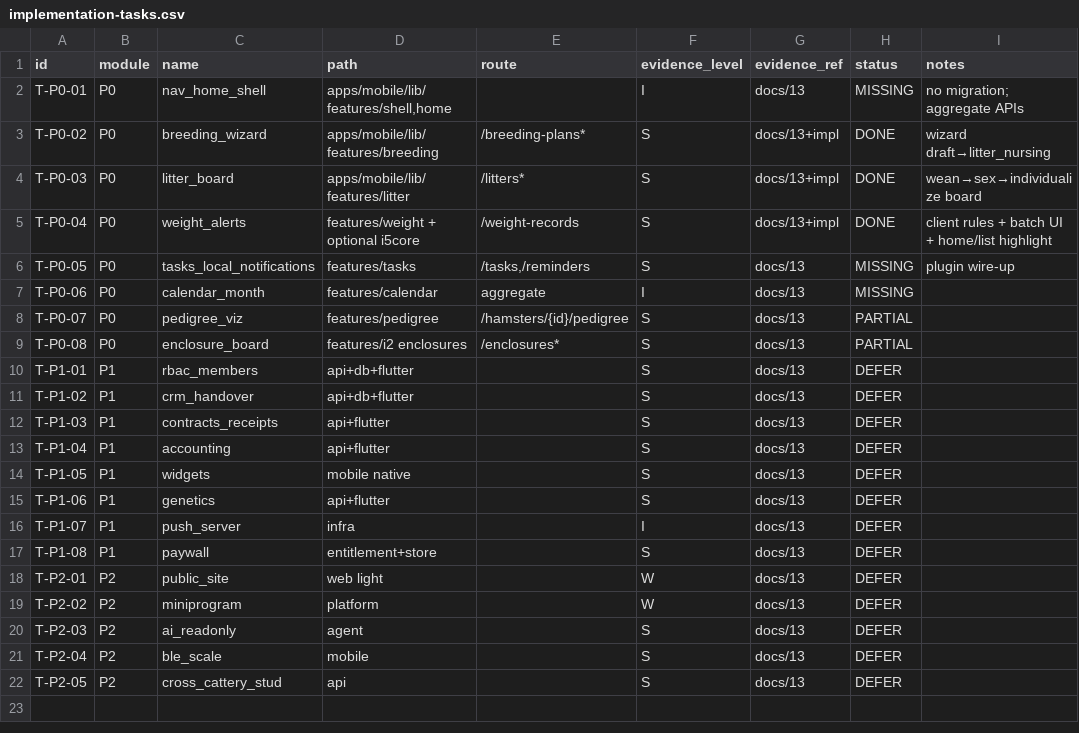
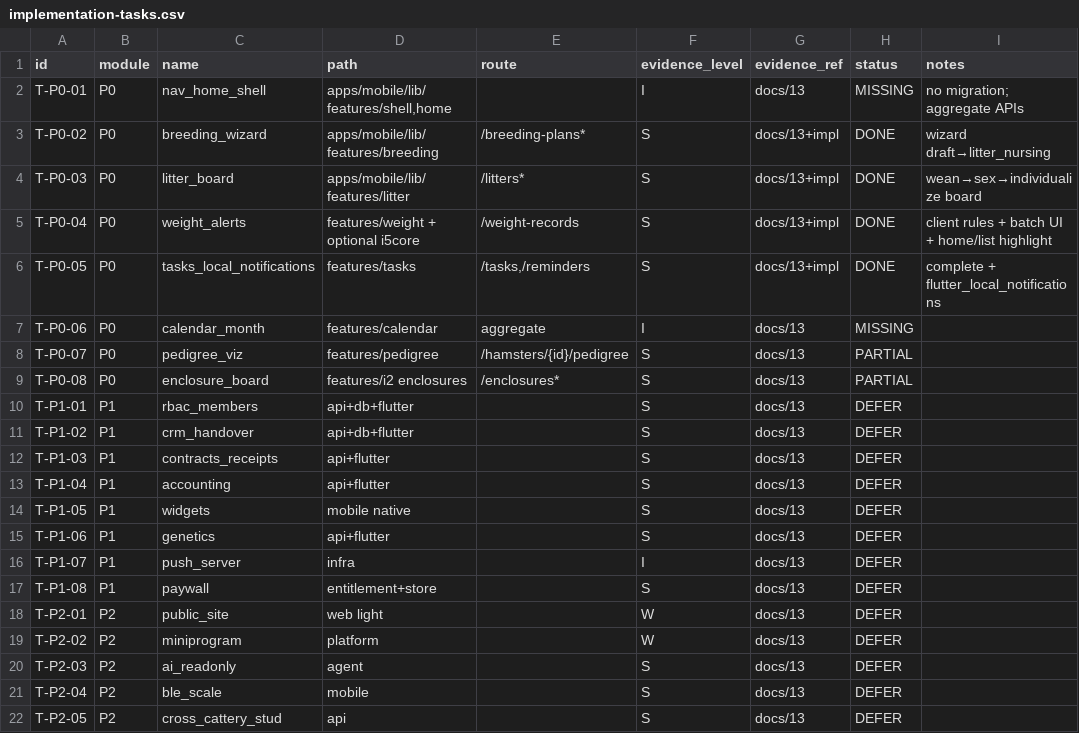
Before and after one commit to haru225-coder/scolvpet, a CSV file: reverse-evidence/full/gap/implementation-tasks.csv, drawn as a sheet.

Commit message:
feat(mobile): implement T-P0-05 care tasks and local notifications
Add task list with complete action (Memory + DefaultApi), local
notification scheduler (memory for tests, flutter_local_notifications
for devices), and home quick entry for open/overdue tasks.

```diff
--- a/reverse-evidence/full/gap/implementation-tasks.csv
+++ b/reverse-evidence/full/gap/implementation-tasks.csv
@@ -5,3 +5,3 @@ T-P0-03,P0,litter_board,apps/mobile/lib/features/litter,/litters*,S,docs/13+impl
 T-P0-04,P0,weight_alerts,features/weight + optional i5core,/weight-records,S,docs/13+impl,DONE,client rules + batch UI + home/list highlight
-T-P0-05,P0,tasks_local_notifications,features/tasks,"/tasks,/reminders",S,docs/13,MISSING,plugin wire-up
+T-P0-05,P0,tasks_local_notifications,features/tasks,"/tasks,/reminders",S,docs/13+impl,DONE,complete + flutter_local_notifications
 T-P0-06,P0,calendar_month,features/calendar,aggregate,I,docs/13,MISSING,
```
Also changed, not shown: 13 other files.
